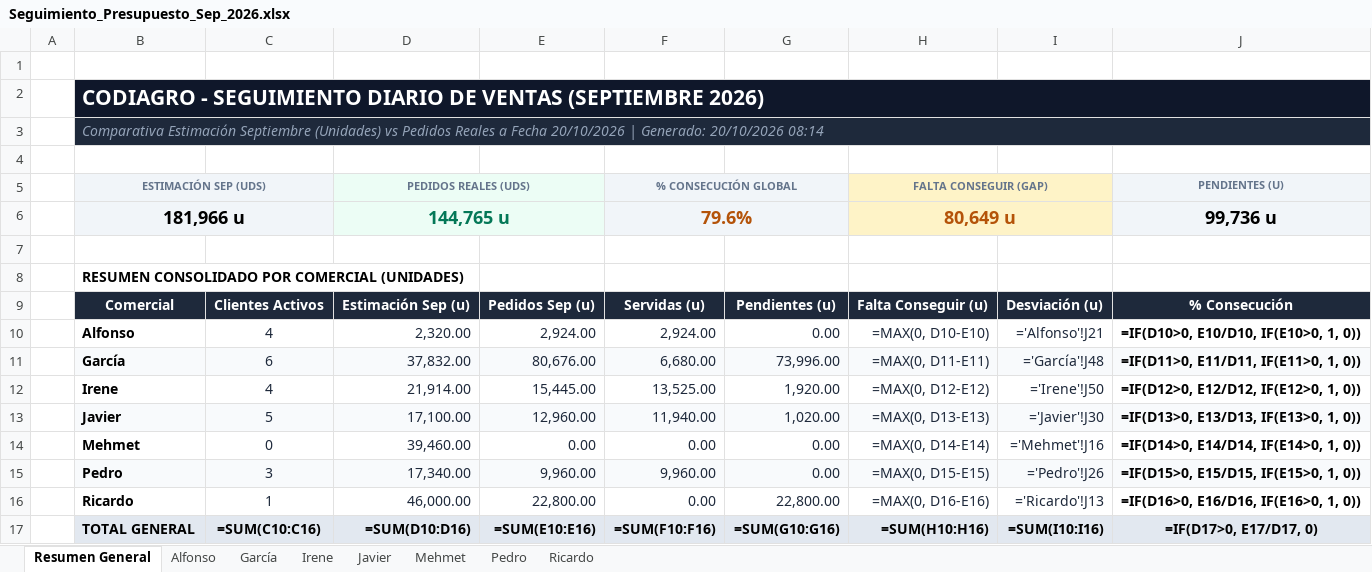
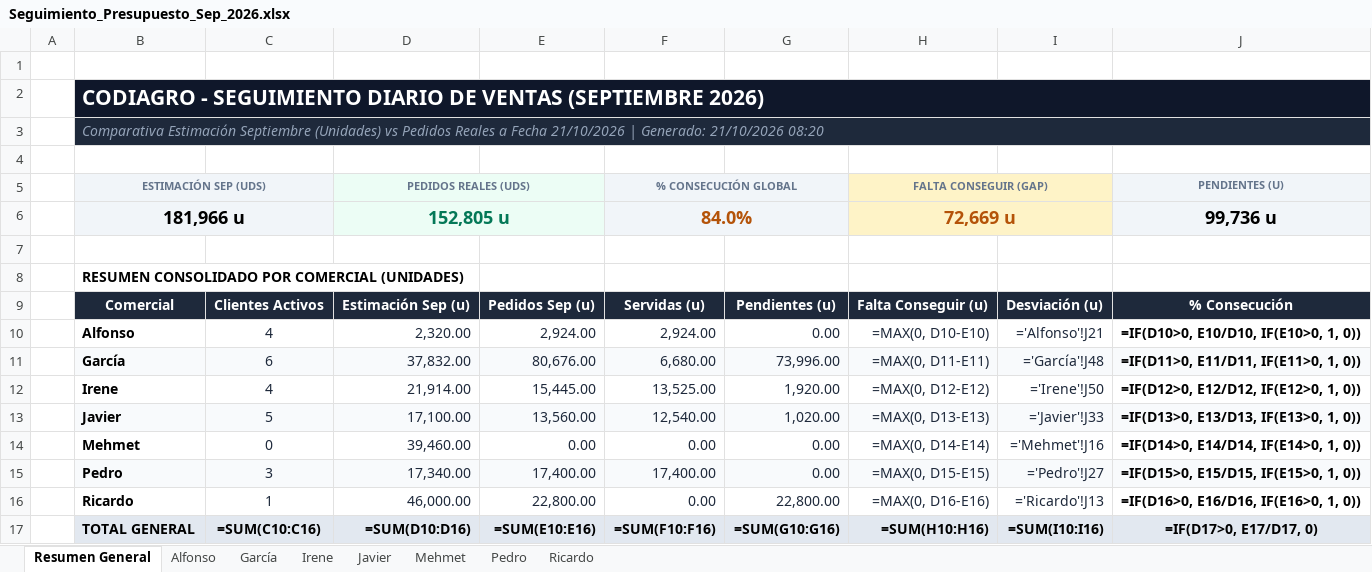
Before and after one commit to codiagrooscar/dashboard-presupuesto-2026, an Excel workbook: Seguimiento_Presupuesto_Sep_2026.xlsx, sheet Resumen General, drawn as a sheet; values as stored, in another font and other column widths than the file's, no borders; formulas without a stored value are shown as written; charts and pictures not drawn; the diff names each change by its address in the sheet, - before the commit and + after, or states it on an @@ line.

```diff
--- a/Seguimiento_Presupuesto_Sep_2026.xlsx (sheet Resumen General)
+++ b/Seguimiento_Presupuesto_Sep_2026.xlsx (sheet Resumen General)
-B3: …a Fecha 20/10/2026 | Generado: 20/10/2026 08:14
+B3: …a Fecha 21/10/2026 | Generado: 21/10/2026 08:20
-D6: 144,765 u
+D6: 152,805 u
-F6: 79.6%
+F6: 84.0%
-H6: 80,649 u
+H6: 72,669 u
-E13: 12,960.00
+E13: 13,560.00
-F13: 11,940.00
+F13: 12,540.00
-I13: ='Javier'!J30
+I13: ='Javier'!J33
-E15: 9,960.00
+E15: 17,400.00
-F15: 9,960.00
+F15: 17,400.00
-I15: ='Pedro'!J26
+I15: ='Pedro'!J27
```
Also changed, not shown: sheet Javier, sheet Pedro, sheet Ricardo, sheet Mehmet, sheet Alfonso, sheet García, 1 more sheet, Orden_Fabricacion_MRP_Codiagro.xlsx, web_dashboard/Orden_Fabricacion_MRP_Codiagro.xlsx, 17 other files.
